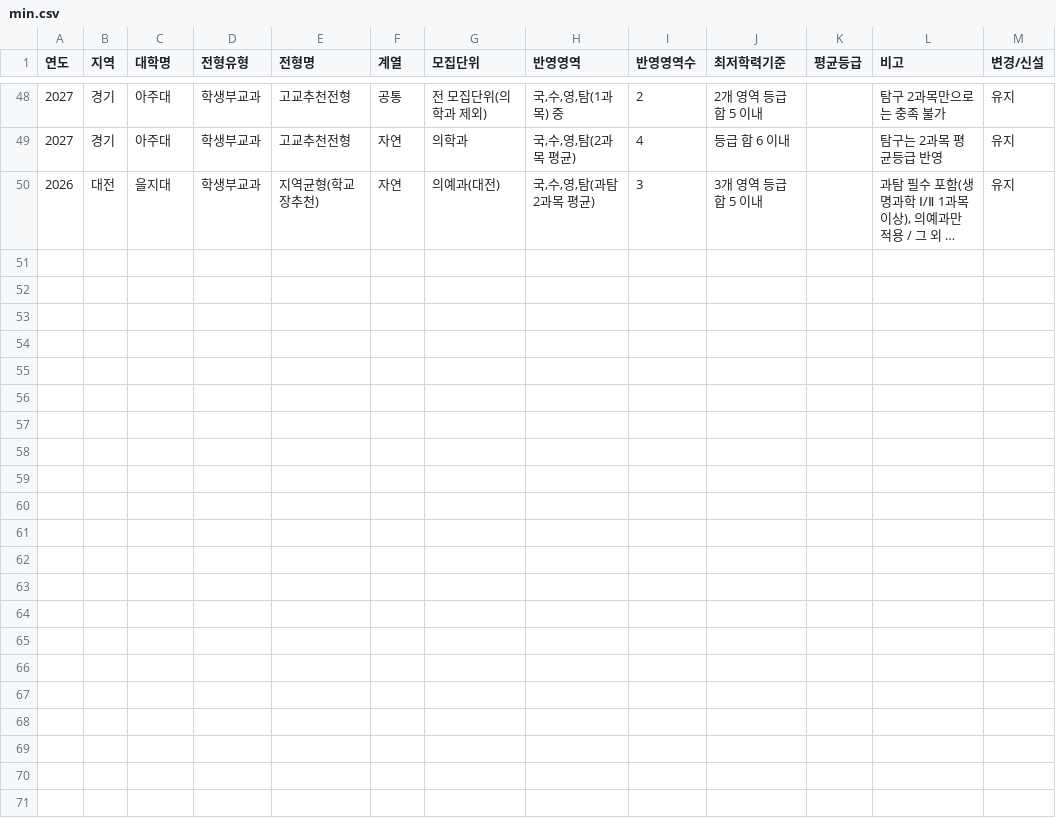
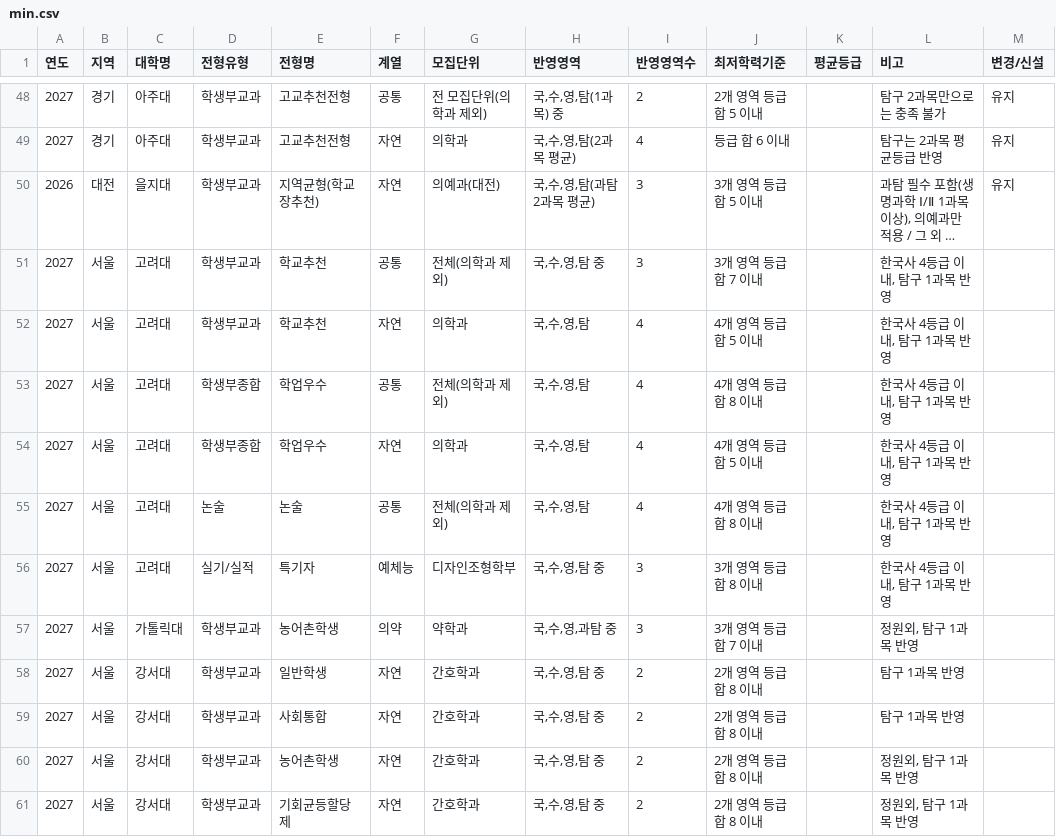
Before and after one commit to specialzoker/daip-search, a CSV file: data/min.csv, drawn as a sheet; only a part is shown, gaps mark what is left out; long unchanged cells end in …; the diff names each change by its address in the sheet, - before the commit and + after, or states it on an @@ line.

```diff
--- a/data/min.csv
+++ b/data/min.csv
+row 51: 2027 | 서울 | 고려대 | 학생부교과 | 학교추천 | 공통 | 전체(의학과 제외) | 국,수,영,탐 중 | 3 | 3개 영역 등급 합 7 이내 |  | 한국사 4등급 이내, 탐구 1과목 반영
+row 52: 2027 | 서울 | 고려대 | 학생부교과 | 학교추천 | 자연 | 의학과 | 국,수,영,탐 | 4 | 4개 영역 등급 합 5 이내 |  | 한국사 4등급 이내, 탐구 1과목 반영
+row 53: 2027 | 서울 | 고려대 | 학생부종합 | 학업우수 | 공통 | 전체(의학과 제외) | 국,수,영,탐 | 4 | 4개 영역 등급 합 8 이내 |  | 한국사 4등급 이내, 탐구 1과목 반영
+row 54: 2027 | 서울 | 고려대 | 학생부종합 | 학업우수 | 자연 | 의학과 | 국,수,영,탐 | 4 | 4개 영역 등급 합 5 이내 |  | 한국사 4등급 이내, 탐구 1과목 반영
+row 55: 2027 | 서울 | 고려대 | 논술 | 논술 | 공통 | 전체(의학과 제외) | 국,수,영,탐 | 4 | 4개 영역 등급 합 8 이내 |  | 한국사 4등급 이내, 탐구 1과목 반영
+row 56: 2027 | 서울 | 고려대 | 실기/실적 | 특기자 | 예체능 | 디자인조형학부 | 국,수,영,탐 중 | 3 | 3개 영역 등급 합 8 이내 |  | 한국사 4등급 이내, 탐구 1과목 반영
+row 57: 2027 | 서울 | 가톨릭대 | 학생부교과 | 농어촌학생 | 의약 | 약학과 | 국,수,영,과탐 중 | 3 | 3개 영역 등급 합 7 이내 |  | 정원외, 탐구 1과목 반영
+row 58: 2027 | 서울 | 강서대 | 학생부교과 | 일반학생 | 자연 | 간호학과 | 국,수,영,탐 중 | 2 | 2개 영역 등급 합 8 이내 |  | 탐구 1과목 반영
+row 59: 2027 | 서울 | 강서대 | 학생부교과 | 사회통합 | 자연 | 간호학과 | 국,수,영,탐 중 | 2 | 2개 영역 등급 합 8 이내 |  | 탐구 1과목 반영
+row 60: 2027 | 서울 | 강서대 | 학생부교과 | 농어촌학생 | 자연 | 간호학과 | 국,수,영,탐 중 | 2 | 2개 영역 등급 합 8 이내 |  | 정원외, 탐구 1과목 반영
+row 61: 2027 | 서울 | 강서대 | 학생부교과 | 기회균등할당제 | 자연 | 간호학과 | 국,수,영,탐 중 | 2 | 2개 영역 등급 합 8 이내 |  | 정원외, 탐구 1과목 반영
```
Also changed, not shown: 3 other files.
